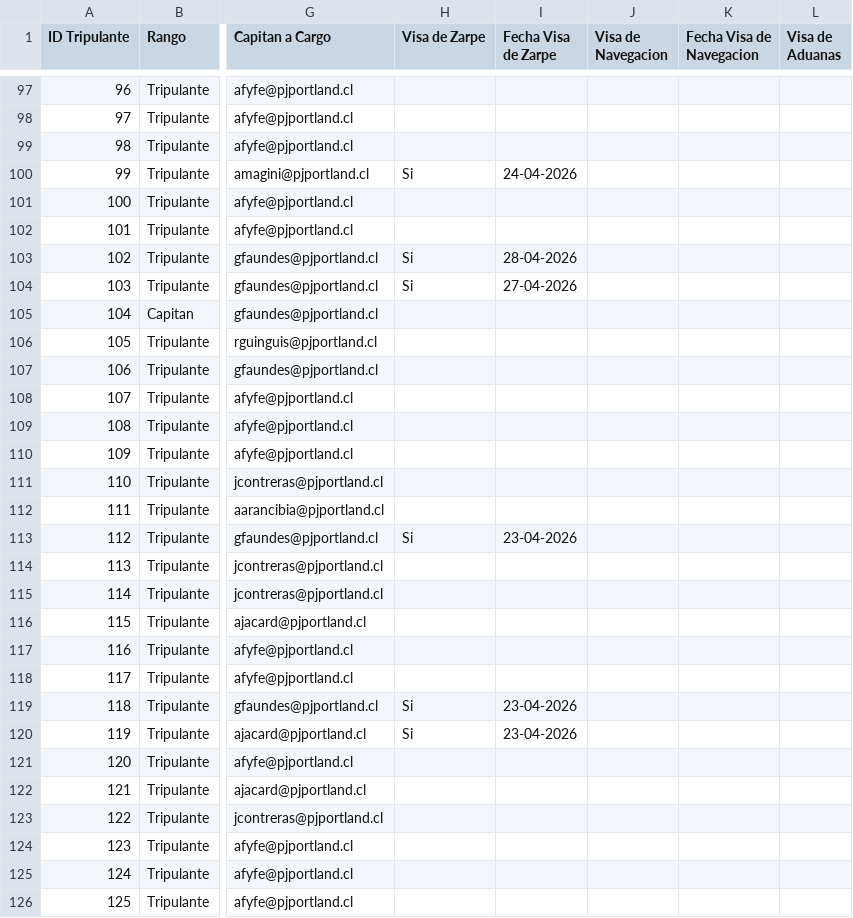
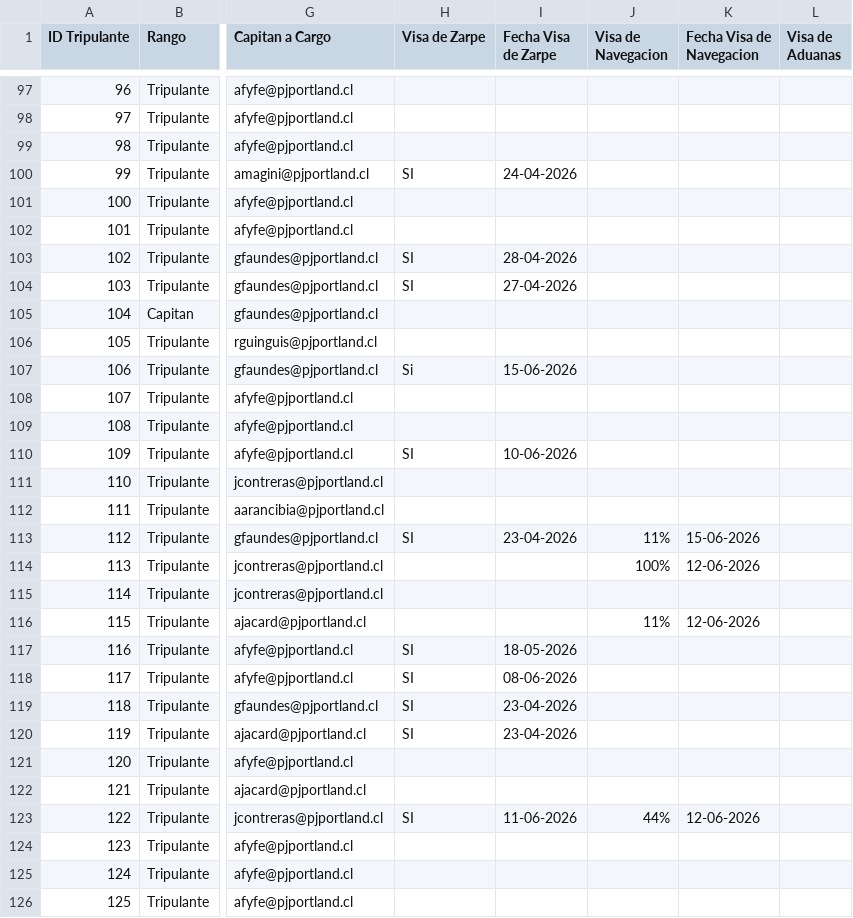
Before and after one commit to GarfioHook/Ruta_del_Cambio, a CSV file: Avance_RUTA.csv, drawn as a sheet; only a part is shown, gaps mark what is left out; the diff covers the shown part only; the diff names each change by its address in the sheet, - before the commit and + after, or states it on an @@ line.

```diff
--- a/Avance_RUTA.csv
+++ b/Avance_RUTA.csv
-H100 (Visa de Zarpe): Si
+H100 (Visa de Zarpe): SI
-H103:H104 (Visa de Zarpe): Si
+H103:H104 (Visa de Zarpe): SI
-H107 (Visa de Zarpe): (empty)
+H107 (Visa de Zarpe): Si
-I107 (Fecha Visa de Zarpe): (empty)
+I107 (Fecha Visa de Zarpe): 15-06-2026
-H110 (Visa de Zarpe): (empty)
+H110 (Visa de Zarpe): SI
-I110 (Fecha Visa de Zarpe): (empty)
+I110 (Fecha Visa de Zarpe): 10-06-2026
-H113 (Visa de Zarpe): Si
+H113 (Visa de Zarpe): SI
-J113 (Visa de Navegacion): (empty)
+J113 (Visa de Navegacion): 11%
-K113 (Fecha Visa de Navegacion): (empty)
+K113 (Fecha Visa de Navegacion): 15-06-2026
-J114 (Visa de Navegacion): (empty)
+J114 (Visa de Navegacion): 100%
-K114 (Fecha Visa de Navegacion): (empty)
+K114 (Fecha Visa de Navegacion): 12-06-2026
-J116 (Visa de Navegacion): (empty)
+J116 (Visa de Navegacion): 11%
-K116 (Fecha Visa de Navegacion): (empty)
+K116 (Fecha Visa de Navegacion): 12-06-2026
-H117:H118 (Visa de Zarpe): (empty)
+H117:H118 (Visa de Zarpe): SI
-I117 (Fecha Visa de Zarpe): (empty)
+I117 (Fecha Visa de Zarpe): 18-05-2026
-I118 (Fecha Visa de Zarpe): (empty)
+I118 (Fecha Visa de Zarpe): 08-06-2026
-H119:H120 (Visa de Zarpe): Si
+H119:H120 (Visa de Zarpe): SI
-H123 (Visa de Zarpe): (empty)
+H123 (Visa de Zarpe): SI
-I123 (Fecha Visa de Zarpe): (empty)
+I123 (Fecha Visa de Zarpe): 11-06-2026
-J123 (Visa de Navegacion): (empty)
+J123 (Visa de Navegacion): 44%
-K123 (Fecha Visa de Navegacion): (empty)
+K123 (Fecha Visa de Navegacion): 12-06-2026
```
Also changed, not shown: 72 edited cells elsewhere in this file, 4 other files.
